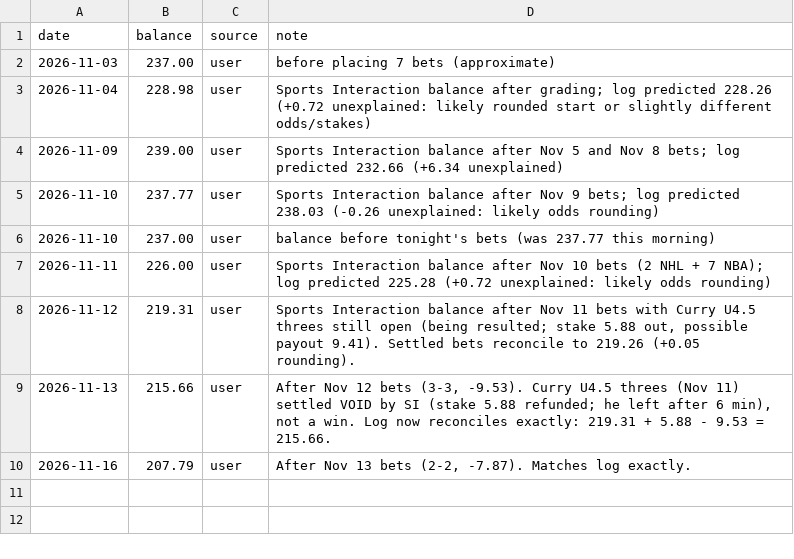
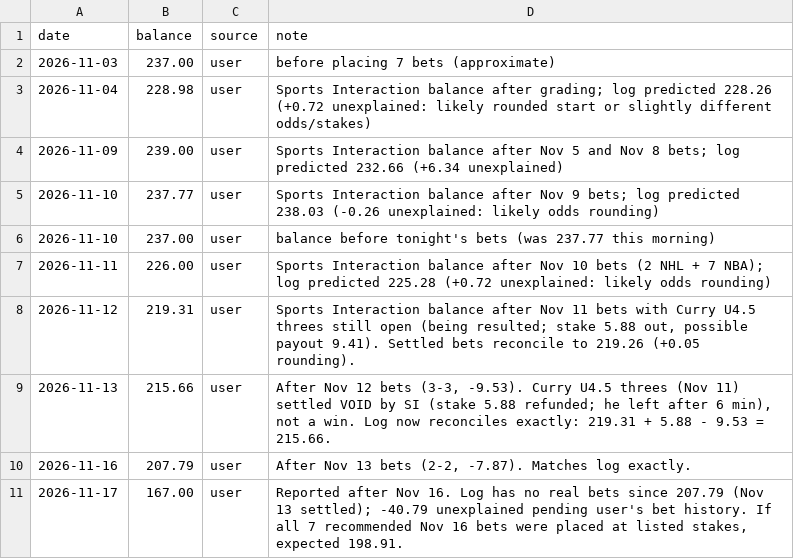
Before and after one commit to stevelevesque12-pixel/trading-strategies, a CSV file: sports/nhl_props/real_bankroll.csv, drawn as a sheet; the diff names each change by its address in the sheet, - before the commit and + after, or states it on an @@ line.

```diff
--- a/sports/nhl_props/real_bankroll.csv
+++ b/sports/nhl_props/real_bankroll.csv
+row 11: 2026-11-17 | 167.00 | user | Reported after Nov 16. Log has no real bets since 207.79 (Nov 13 settled); -40.79 unexplained pending user's bet history. If all 7 recommended Nov 16 bets were placed at listed stakes, expected 198.91.
```
